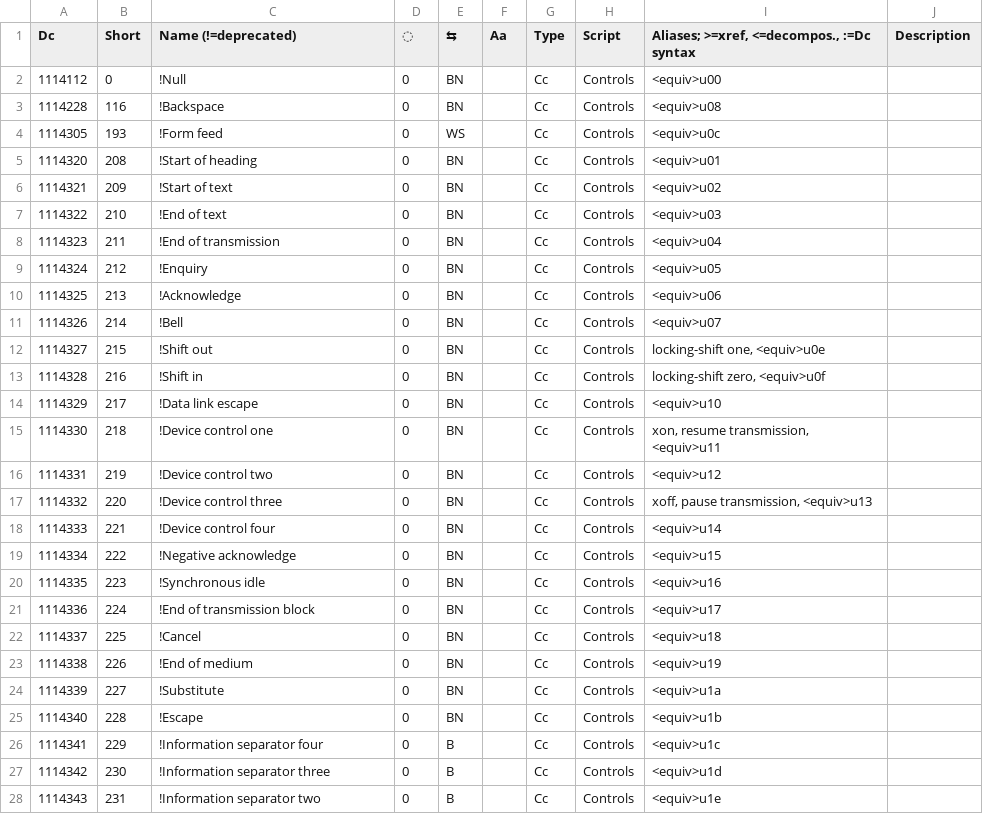
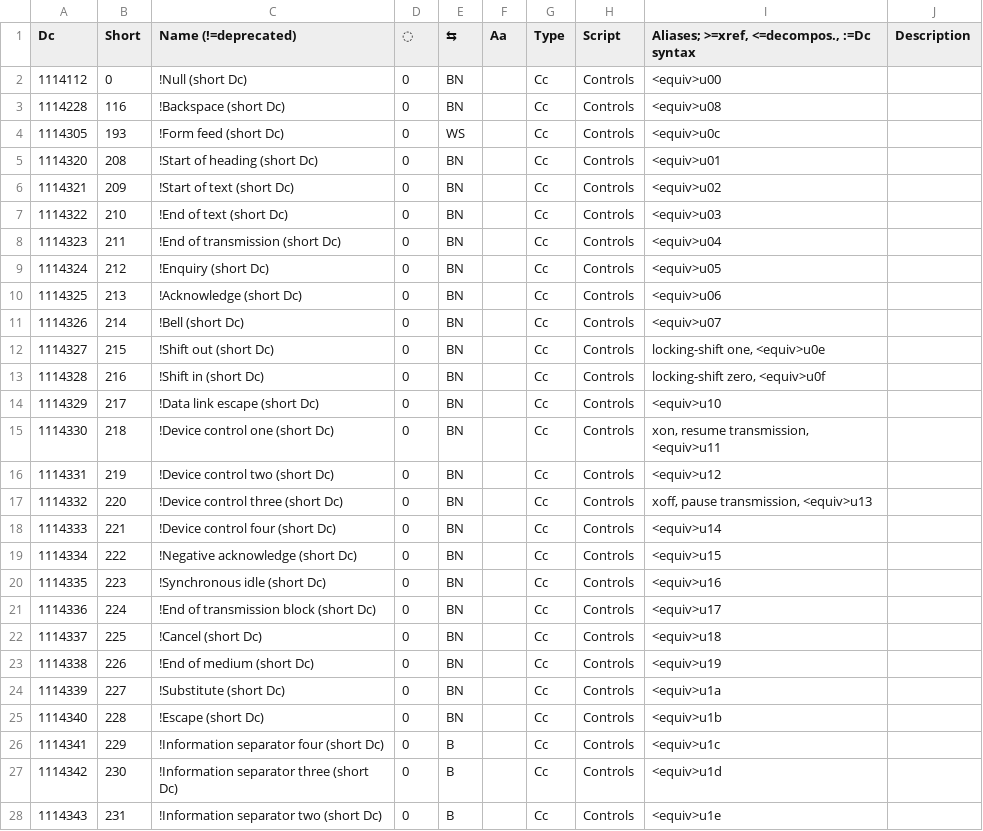
Before and after one commit to collectivetoolbox/collectivetoolbox, a CSV file: src/formats/dcdata/data/categories/controls.csv, drawn as a sheet; only a part is shown; the diff covers the shown part only.

Commit message:
refactor: Use combined format for data validation

```diff
--- a/src/formats/dcdata/data/categories/controls.csv
+++ b/src/formats/dcdata/data/categories/controls.csv
@@ -1,28 +1,28 @@
 Dc,Short,Name (!=deprecated),◌,⇆,Aa,Type,Script,"Aliases; >=xref, <=decompos., :=Dc syntax",Description
-1114112,0,!Null,0,BN,,Cc,Controls,<equiv>u00,
-1114228,116,!Backspace,0,BN,,Cc,Controls,<equiv>u08,
-1114305,193,!Form feed,0,WS,,Cc,Controls,<equiv>u0c,
-1114320,208,!Start of heading,0,BN,,Cc,Controls,<equiv>u01,
-1114321,209,!Start of text,0,BN,,Cc,Controls,<equiv>u02,
-1114322,210,!End of text,0,BN,,Cc,Controls,<equiv>u03,
-1114323,211,!End of transmission,0,BN,,Cc,Controls,<equiv>u04,
-1114324,212,!Enquiry,0,BN,,Cc,Controls,<equiv>u05,
-1114325,213,!Acknowledge,0,BN,,Cc,Controls,<equiv>u06,
-1114326,214,!Bell,0,BN,,Cc,Controls,<equiv>u07,
-1114327,215,!Shift out,0,BN,,Cc,Controls,"locking-shift one, <equiv>u0e",
-1114328,216,!Shift in,0,BN,,Cc,Controls,"locking-shift zero, <equiv>u0f",
-1114329,217,!Data link escape,0,BN,,Cc,Controls,<equiv>u10,
-1114330,218,!Device control one,0,BN,,Cc,Controls,"xon, resume transmission, <equiv>u11",
-1114331,219,!Device control two,0,BN,,Cc,Controls,<equiv>u12,
-1114332,220,!Device control three,0,BN,,Cc,Controls,"xoff, pause transmission, <equiv>u13",
-1114333,221,!Device control four,0,BN,,Cc,Controls,<equiv>u14,
-1114334,222,!Negative acknowledge,0,BN,,Cc,Controls,<equiv>u15,
-1114335,223,!Synchronous idle,0,BN,,Cc,Controls,<equiv>u16,
-1114336,224,!End of transmission block,0,BN,,Cc,Controls,<equiv>u17,
-1114337,225,!Cancel,0,BN,,Cc,Controls,<equiv>u18,
-1114338,226,!End of medium,0,BN,,Cc,Controls,<equiv>u19,
-1114339,227,!Substitute,0,BN,,Cc,Controls,<equiv>u1a,
-1114340,228,!Escape,0,BN,,Cc,Controls,<equiv>u1b,
-1114341,229,!Information separator four,0,B,,Cc,Controls,<equiv>u1c,
-1114342,230,!Information separator three,0,B,,Cc,Controls,<equiv>u1d,
-1114343,231,!Information separator two,0,B,,Cc,Controls,<equiv>u1e,
+1114112,0,!Null (short Dc),0,BN,,Cc,Controls,<equiv>u00,
+1114228,116,!Backspace (short Dc),0,BN,,Cc,Controls,<equiv>u08,
+1114305,193,!Form feed (short Dc),0,WS,,Cc,Controls,<equiv>u0c,
+1114320,208,!Start of heading (short Dc),0,BN,,Cc,Controls,<equiv>u01,
+1114321,209,!Start of text (short Dc),0,BN,,Cc,Controls,<equiv>u02,
+1114322,210,!End of text (short Dc),0,BN,,Cc,Controls,<equiv>u03,
+1114323,211,!End of transmission (short Dc),0,BN,,Cc,Controls,<equiv>u04,
+1114324,212,!Enquiry (short Dc),0,BN,,Cc,Controls,<equiv>u05,
+1114325,213,!Acknowledge (short Dc),0,BN,,Cc,Controls,<equiv>u06,
+1114326,214,!Bell (short Dc),0,BN,,Cc,Controls,<equiv>u07,
+1114327,215,!Shift out (short Dc),0,BN,,Cc,Controls,"locking-shift one, <equiv>u0e",
+1114328,216,!Shift in (short Dc),0,BN,,Cc,Controls,"locking-shift zero, <equiv>u0f",
+1114329,217,!Data link escape (short Dc),0,BN,,Cc,Controls,<equiv>u10,
+1114330,218,!Device control one (short Dc),0,BN,,Cc,Controls,"xon, resume transmission, <equiv>u11",
+1114331,219,!Device control two (short Dc),0,BN,,Cc,Controls,<equiv>u12,
+1114332,220,!Device control three (short Dc),0,BN,,Cc,Controls,"xoff, pause transmission, <equiv>u13",
+1114333,221,!Device control four (short Dc),0,BN,,Cc,Controls,<equiv>u14,
+1114334,222,!Negative acknowledge (short Dc),0,BN,,Cc,Controls,<equiv>u15,
+1114335,223,!Synchronous idle (short Dc),0,BN,,Cc,Controls,<equiv>u16,
+1114336,224,!End of transmission block (short Dc),0,BN,,Cc,Controls,<equiv>u17,
+1114337,225,!Cancel (short Dc),0,BN,,Cc,Controls,<equiv>u18,
+1114338,226,!End of medium (short Dc),0,BN,,Cc,Controls,<equiv>u19,
+1114339,227,!Substitute (short Dc),0,BN,,Cc,Controls,<equiv>u1a,
+1114340,228,!Escape (short Dc),0,BN,,Cc,Controls,<equiv>u1b,
+1114341,229,!Information separator four (short Dc),0,B,,Cc,Controls,<equiv>u1c,
+1114342,230,!Information separator three (short Dc),0,B,,Cc,Controls,<equiv>u1d,
+1114343,231,!Information separator two (short Dc),0,B,,Cc,Controls,<equiv>u1e,
```
Also changed, not shown: 2 edited cells elsewhere in this file, src/formats/dcdata/data/categories/punctuation.csv, src/formats/dcdata/data/categories/symbols.csv, 14 other files.
